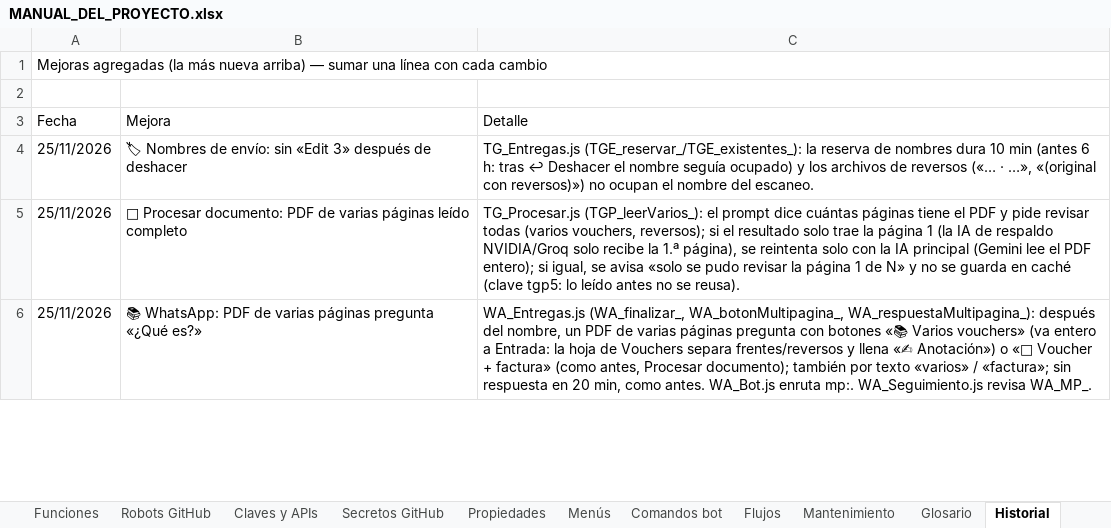
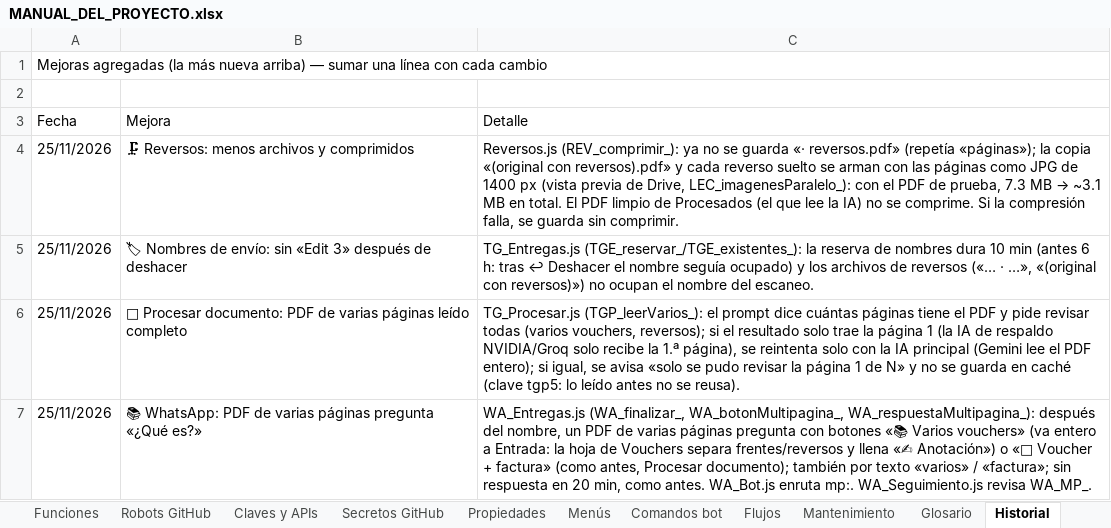
Before and after one commit to Aquivan/Claude, an Excel workbook: docs/MANUAL_DEL_PROYECTO.xlsx, sheet Historial, drawn as a sheet; only a part is shown; values as stored, in another font and other column widths than the file's, no cell formats; the diff names each change by its address in the sheet, - before the commit and + after, or states it on an @@ line.

```diff
--- a/docs/MANUAL_DEL_PROYECTO.xlsx (sheet Historial)
+++ b/docs/MANUAL_DEL_PROYECTO.xlsx (sheet Historial)
+row 4: 25/11/2026 | 🗜 Reversos: menos archivos y comprimidos | Reversos.js (REV_comprimir_): ya no se guarda «· reversos.pdf» (repetía «páginas»); la copia «(original con reversos).pdf» y cada reverso suelto se arman con las páginas como JPG de 1400 px (vista previa de Drive, LEC_imagenesParalelo_): con el PDF de prueba, 7.3 MB → ~3.1 MB en total. El PDF limpio de Procesados (el que lee la IA) no se comprime. Si la compresión falla, se guarda sin comprimir.
```
Also changed, not shown: sheet Archivos, sheet Funciones, sheet Inicio, cell formats, 4 other files.
